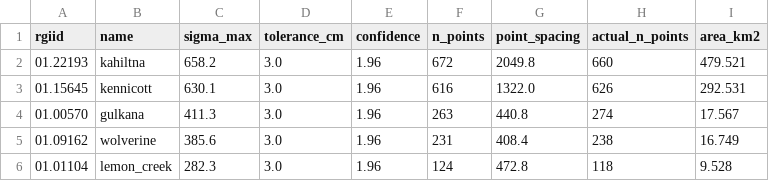
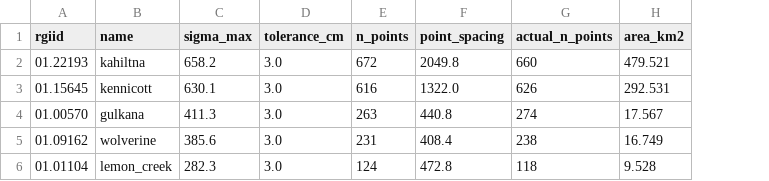
Before and after one commit to clairevwilson/PEBSI, a CSV file: data/point_density.csv, drawn as a sheet; the diff names each change by its address in the sheet, - before the commit and + after, or states it on an @@ line.

Commit message:
implementing final point density rule

```diff
--- a/data/point_density.csv
+++ b/data/point_density.csv
-column E (confidence), rows 2-6: all 1.96
```
Also changed, not shown: 6 other files.
